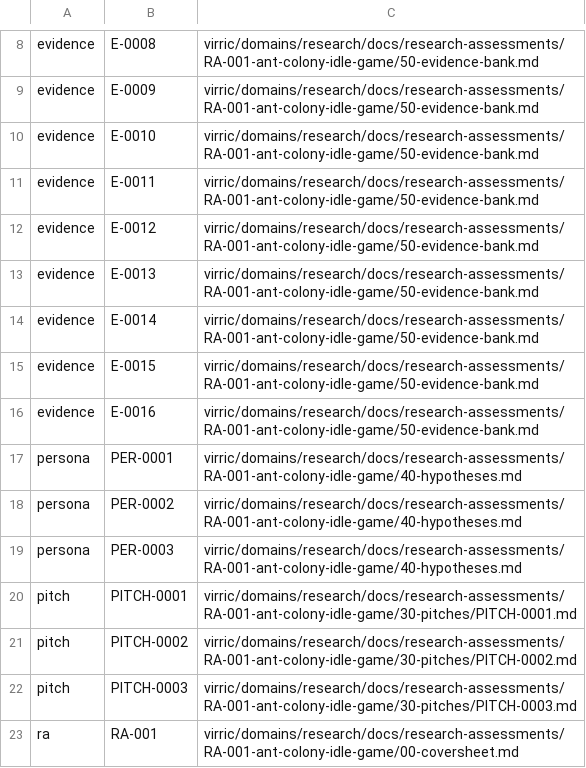
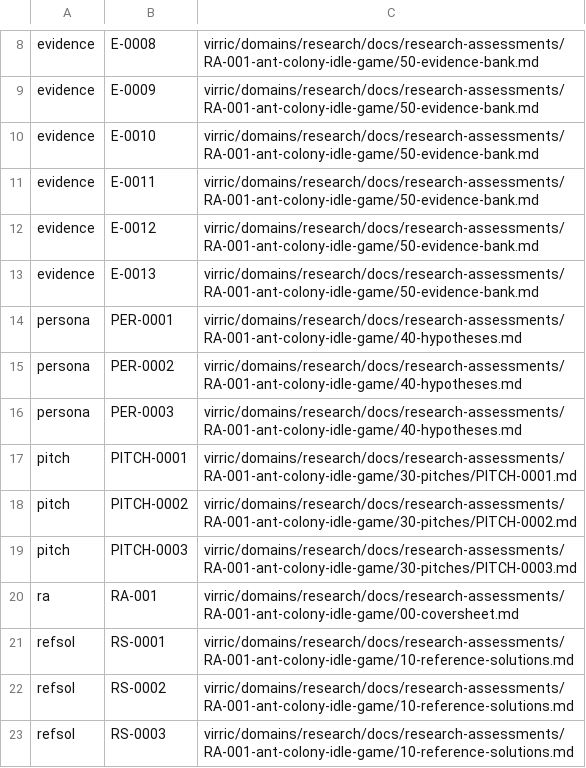
Before and after one commit to eoghanleo/phosphene-greenfield, a TSV file: virric/domains/research/docs/id_index.tsv, drawn as a sheet; only a part is shown, gaps mark what is left out; the shorter side is filled out with more unchanged rows.

```diff
--- a/virric/domains/research/docs/id_index.tsv
+++ b/virric/domains/research/docs/id_index.tsv
@@ -13,5 +13,2 @@ evidence	E-0012	virric/domains/research/docs/research-assessments/RA-001-ant-col
 evidence	E-0013	virric/domains/research/docs/research-assessments/RA-001-ant-colony-idle-game/50-evidence-bank.md
-evidence	E-0014	virric/domains/research/docs/research-assessments/RA-001-ant-colony-idle-game/50-evidence-bank.md
-evidence	E-0015	virric/domains/research/docs/research-assessments/RA-001-ant-colony-idle-game/50-evidence-bank.md
-evidence	E-0016	virric/domains/research/docs/research-assessments/RA-001-ant-colony-idle-game/50-evidence-bank.md
 persona	PER-0001	virric/domains/research/docs/research-assessments/RA-001-ant-colony-idle-game/40-hypotheses.md
```
Also changed, not shown: 11 other files.
